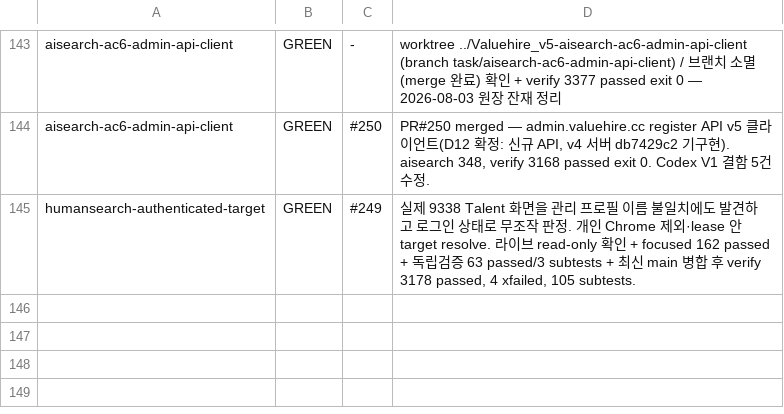
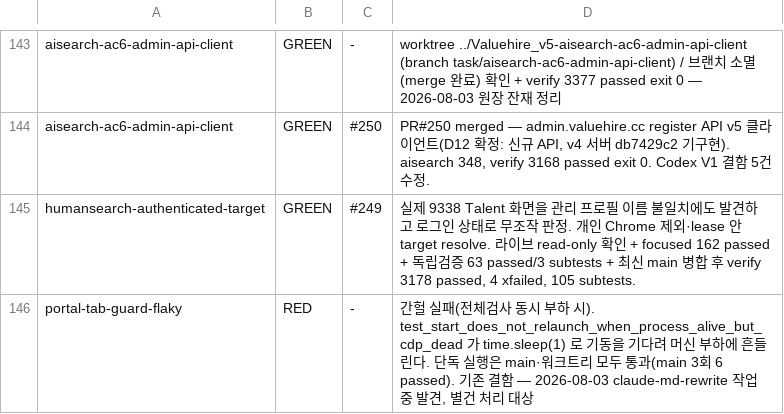
Before and after one commit to sangmokang/Valuehire_v5, a TSV file: .harness/red-ledger.tsv, drawn as a sheet; only a part is shown, gaps mark what is left out; the diff names each change by its address in the sheet, - before the commit and + after, or states it on an @@ line.

```diff
--- a/.harness/red-ledger.tsv
+++ b/.harness/red-ledger.tsv
+row 146: portal-tab-guard-flaky | RED | - | 간헐 실패(전체검사 동시 부하 시). test_start_does_not_relaunch_when_process_alive_but_cdp_dead 가 time.sleep(1) 로 기동을 기다려 머신 부하에 흔들린다. 단독 실행은 main·워크트리 모두 통과(main 3회 6 passed). 기존 결함 — 2026-08-03 claude-md-rewrite 작업 중 발견, 별건 처리 대상
```
